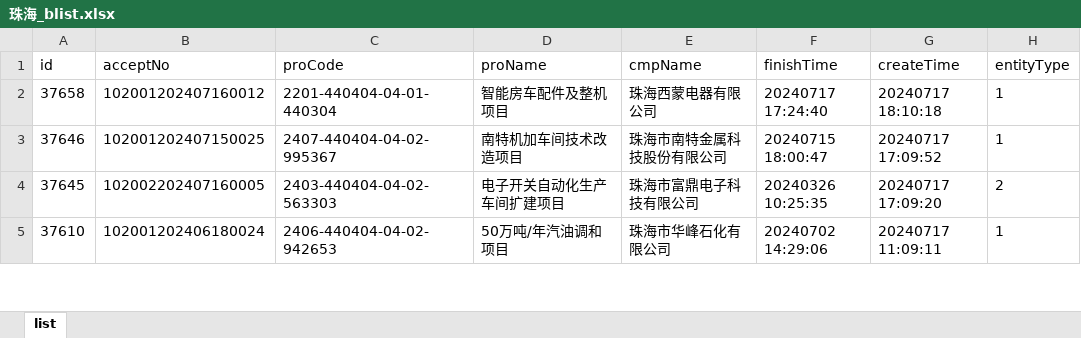
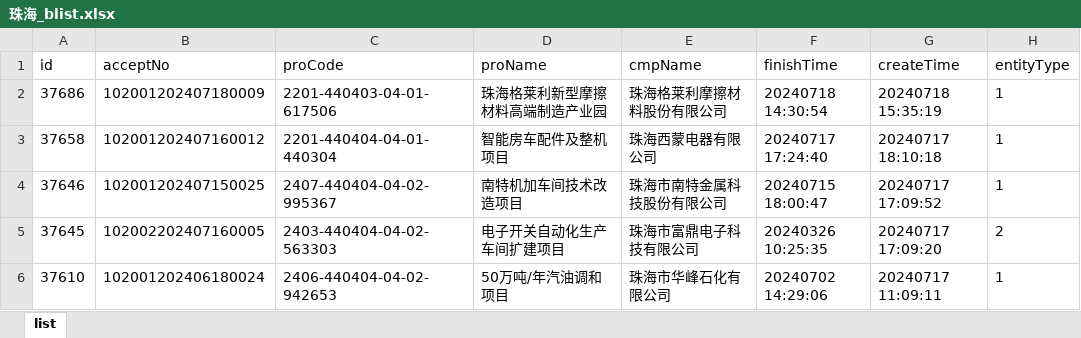
Before and after one commit to goonhope/blist, an Excel workbook: 珠海_blist.xlsx, sheet list, drawn as a sheet; only a part is shown; values as stored, in another font and other column widths than the file's, no borders; the diff names each change by its address in the sheet, - before the commit and + after, or states it on an @@ line.

```diff
--- a/珠海_blist.xlsx (sheet list)
+++ b/珠海_blist.xlsx (sheet list)
+row 2: 37686 | 102001202407180009 | 2201-440403-04-01-617506 | 珠海格莱利新型摩擦材料高端制造产业园 | 珠海格莱利摩擦材料股份有限公司 | 20240718 14:30:54 | 20240718 15:35:19 | 1
```
Also changed, not shown: 1 other file.
